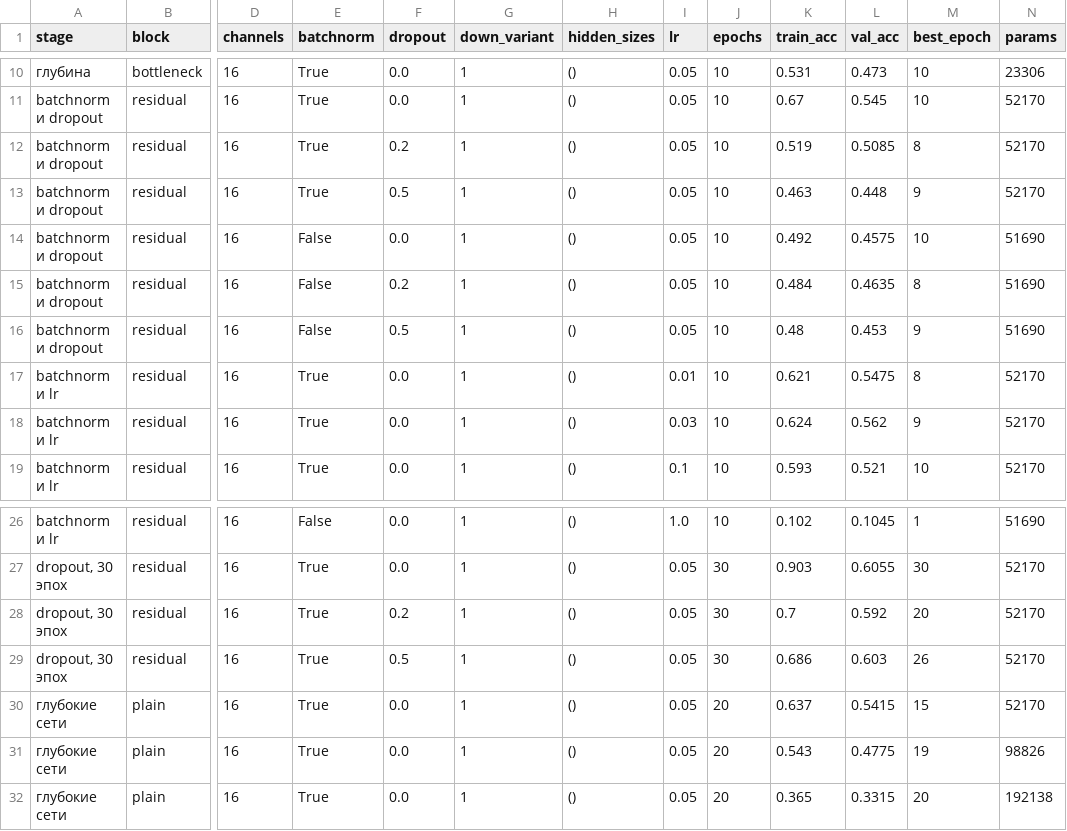
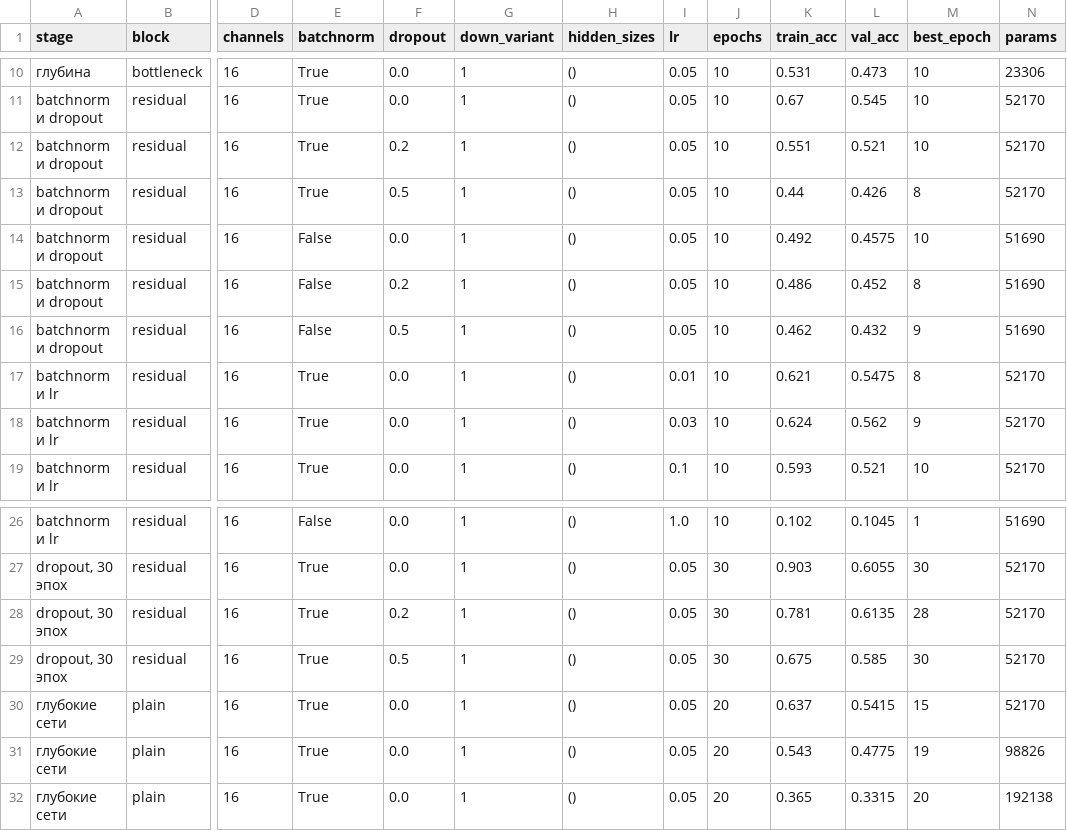
Before and after one commit to UsusCimex/NSU_DeepLearning, a CSV file: labs/lab-06-resnet/results.csv, drawn as a sheet; only a part is shown, gaps mark what is left out; the diff names each change by its address in the sheet, - before the commit and + after, or states it on an @@ line.

Commit message:
в лабораторной 6 дроп-аут перенесён после ReLU с замером его места, теория сокращена, убран график типа блока, размеры карт подписаны в BlockNet

```diff
--- a/labs/lab-06-resnet/results.csv
+++ b/labs/lab-06-resnet/results.csv
-K12 (train_acc): 0.519
+K12 (train_acc): 0.551
-L12 (val_acc): 0.5085
+L12 (val_acc): 0.521
-M12 (best_epoch): 8
+M12 (best_epoch): 10
-K13 (train_acc): 0.463
+K13 (train_acc): 0.44
-L13 (val_acc): 0.448
+L13 (val_acc): 0.426
-M13 (best_epoch): 9
+M13 (best_epoch): 8
-K15 (train_acc): 0.484
+K15 (train_acc): 0.486
-L15 (val_acc): 0.4635
+L15 (val_acc): 0.452
-K16 (train_acc): 0.48
+K16 (train_acc): 0.462
-L16 (val_acc): 0.453
+L16 (val_acc): 0.432
-K28 (train_acc): 0.7
+K28 (train_acc): 0.781
-L28 (val_acc): 0.592
+L28 (val_acc): 0.6135
-M28 (best_epoch): 20
+M28 (best_epoch): 28
-K29 (train_acc): 0.686
+K29 (train_acc): 0.675
-L29 (val_acc): 0.603
+L29 (val_acc): 0.585
-M29 (best_epoch): 26
+M29 (best_epoch): 30
```
Also changed, not shown: 1 other file.
